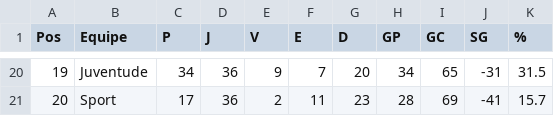
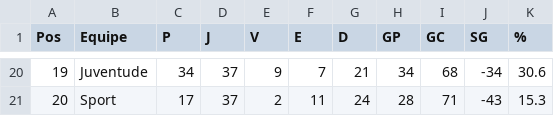
Before and after one commit to tlvzz/BR2025, a CSV file: dados/classificacao.csv, drawn as a sheet; only a part is shown, gaps mark what is left out; the diff covers the shown part only.

```diff
--- a/dados/classificacao.csv
+++ b/dados/classificacao.csv
@@ -20,2 +20,2 @@ Pos,Equipe,P,J,V,E,D,GP,GC,SG,%
-19,Juventude,34,36,9,7,20,34,65,-31,31.5
-20,Sport,17,36,2,11,23,28,69,-41,15.7
+19,Juventude,34,37,9,7,21,34,68,-34,30.6
+20,Sport,17,37,2,11,24,28,71,-43,15.3
```
Also changed, not shown: 1 added row, 1 removed row and 98 edited cells elsewhere in this file.
